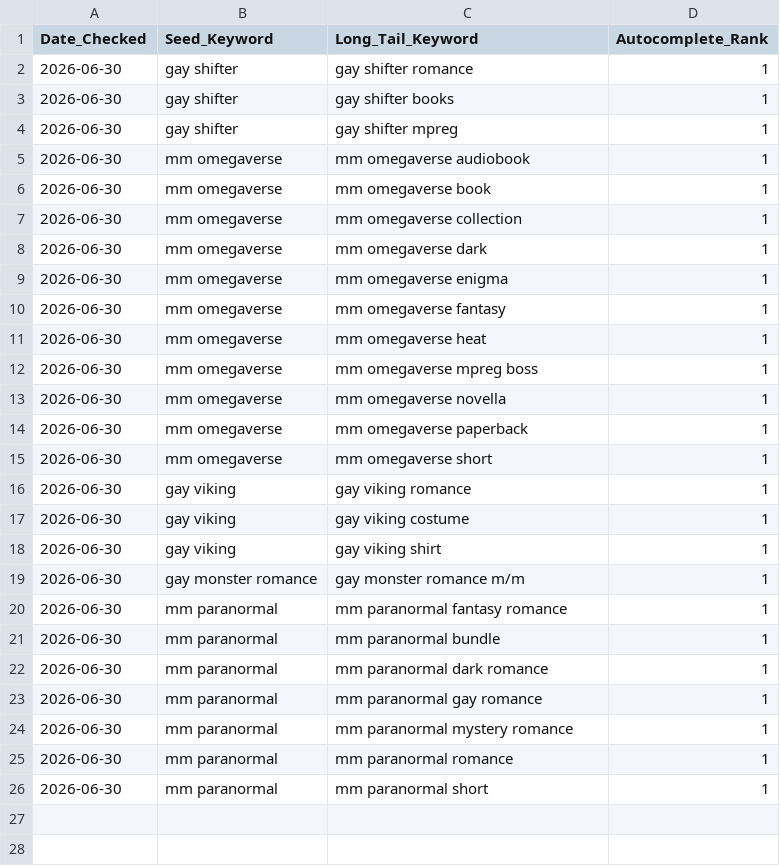
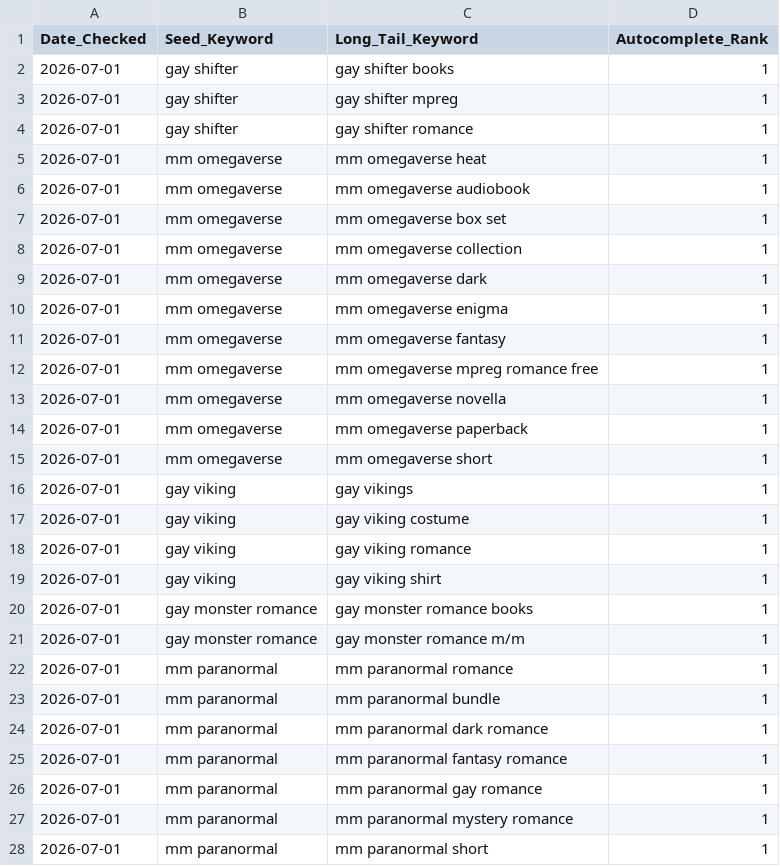
Before and after one commit to Detectiveyee/kdp-backend-data, a CSV file: search_volume_db.csv, drawn as a sheet.

Commit message:
Updated Keyword Search Volume: Wed Jul  1 03:34:05 UTC 2026

```diff
--- a/search_volume_db.csv
+++ b/search_volume_db.csv
@@ -1,26 +1,28 @@
 Date_Checked,Seed_Keyword,Long_Tail_Keyword,Autocomplete_Rank
-2026-06-30,gay shifter,gay shifter romance,1
-2026-06-30,gay shifter,gay shifter books,1
-2026-06-30,gay shifter,gay shifter mpreg,1
-2026-06-30,mm omegaverse,mm omegaverse audiobook,1
-2026-06-30,mm omegaverse,mm omegaverse book,1
-2026-06-30,mm omegaverse,mm omegaverse collection,1
-2026-06-30,mm omegaverse,mm omegaverse dark,1
-2026-06-30,mm omegaverse,mm omegaverse enigma,1
-2026-06-30,mm omegaverse,mm omegaverse fantasy,1
-2026-06-30,mm omegaverse,mm omegaverse heat,1
-2026-06-30,mm omegaverse,mm omegaverse mpreg boss,1
-2026-06-30,mm omegaverse,mm omegaverse novella,1
-2026-06-30,mm omegaverse,mm omegaverse paperback,1
-2026-06-30,mm omegaverse,mm omegaverse short,1
-2026-06-30,gay viking,gay viking romance,1
-2026-06-30,gay viking,gay viking costume,1
-2026-06-30,gay viking,gay viking shirt,1
-2026-06-30,gay monster romance,gay monster romance m/m,1
-2026-06-30,mm paranormal,mm paranormal fantasy romance,1
-2026-06-30,mm paranormal,mm paranormal bundle,1
-2026-06-30,mm paranormal,mm paranormal dark romance,1
-2026-06-30,mm paranormal,mm paranormal gay romance,1
-2026-06-30,mm paranormal,mm paranormal mystery romance,1
-2026-06-30,mm paranormal,mm paranormal romance,1
-2026-06-30,mm paranormal,mm paranormal short,1
+2026-07-01,gay shifter,gay shifter books,1
+2026-07-01,gay shifter,gay shifter mpreg,1
+2026-07-01,gay shifter,gay shifter romance,1
+2026-07-01,mm omegaverse,mm omegaverse heat,1
+2026-07-01,mm omegaverse,mm omegaverse audiobook,1
+2026-07-01,mm omegaverse,mm omegaverse box set,1
+2026-07-01,mm omegaverse,mm omegaverse collection,1
+2026-07-01,mm omegaverse,mm omegaverse dark,1
+2026-07-01,mm omegaverse,mm omegaverse enigma,1
+2026-07-01,mm omegaverse,mm omegaverse fantasy,1
+2026-07-01,mm omegaverse,mm omegaverse mpreg romance free,1
+2026-07-01,mm omegaverse,mm omegaverse novella,1
+2026-07-01,mm omegaverse,mm omegaverse paperback,1
+2026-07-01,mm omegaverse,mm omegaverse short,1
+2026-07-01,gay viking,gay vikings,1
+2026-07-01,gay viking,gay viking costume,1
+2026-07-01,gay viking,gay viking romance,1
+2026-07-01,gay viking,gay viking shirt,1
+2026-07-01,gay monster romance,gay monster romance books,1
+2026-07-01,gay monster romance,gay monster romance m/m,1
+2026-07-01,mm paranormal,mm paranormal romance,1
+2026-07-01,mm paranormal,mm paranormal bundle,1
+2026-07-01,mm paranormal,mm paranormal dark romance,1
+2026-07-01,mm paranormal,mm paranormal fantasy romance,1
+2026-07-01,mm paranormal,mm paranormal gay romance,1
+2026-07-01,mm paranormal,mm paranormal mystery romance,1
+2026-07-01,mm paranormal,mm paranormal short,1
```
